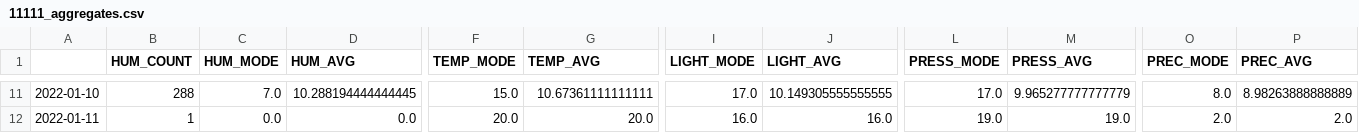
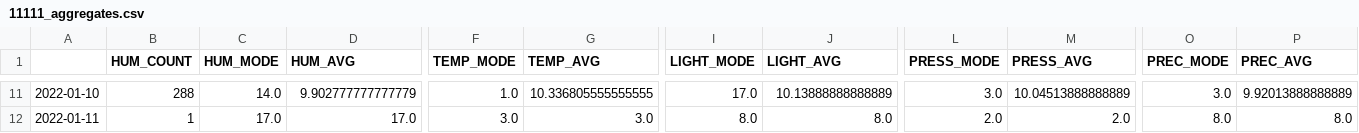
Before and after one commit to OskarLewandowski/school-project-1-weather, a CSV file: lab-server/app/payloads/11111_aggregates.csv, drawn as a sheet; only a part is shown, gaps mark what is left out; the diff covers the shown part only; the diff names each change by its address in the sheet, - before the commit and + after, or states it on an @@ line.

```diff
--- a/lab-server/app/payloads/11111_aggregates.csv
+++ b/lab-server/app/payloads/11111_aggregates.csv
-C11 (HUM_MODE): 7.0
+C11 (HUM_MODE): 14.0
-D11 (HUM_AVG): 10.288194444444445
+D11 (HUM_AVG): 9.902777777777779
-F11 (TEMP_MODE): 15.0
+F11 (TEMP_MODE): 1.0
-G11 (TEMP_AVG): 10.67361111111111
+G11 (TEMP_AVG): 10.336805555555555
-J11 (LIGHT_AVG): 10.149305555555555
+J11 (LIGHT_AVG): 10.13888888888889
-L11 (PRESS_MODE): 17.0
+L11 (PRESS_MODE): 3.0
-M11 (PRESS_AVG): 9.965277777777779
+M11 (PRESS_AVG): 10.04513888888889
-O11 (PREC_MODE): 8.0
+O11 (PREC_MODE): 3.0
-P11 (PREC_AVG): 8.98263888888889
+P11 (PREC_AVG): 9.92013888888889
-C12 (HUM_MODE): 0.0
+C12 (HUM_MODE): 17.0
-D12 (HUM_AVG): 0.0
+D12 (HUM_AVG): 17.0
-F12 (TEMP_MODE): 20.0
+F12 (TEMP_MODE): 3.0
-G12 (TEMP_AVG): 20.0
+G12 (TEMP_AVG): 3.0
-I12 (LIGHT_MODE): 16.0
+I12 (LIGHT_MODE): 8.0
-J12 (LIGHT_AVG): 16.0
+J12 (LIGHT_AVG): 8.0
-L12 (PRESS_MODE): 19.0
+L12 (PRESS_MODE): 2.0
-M12 (PRESS_AVG): 19.0
+M12 (PRESS_AVG): 2.0
-O12 (PREC_MODE): 2.0
+O12 (PREC_MODE): 8.0
-P12 (PREC_AVG): 2.0
+P12 (PREC_AVG): 8.0
```
Also changed, not shown: 89 edited cells elsewhere in this file, lab-server/app/payloads/11111.csv, lab-server/app/payloads/448700.csv, 5 other files.
